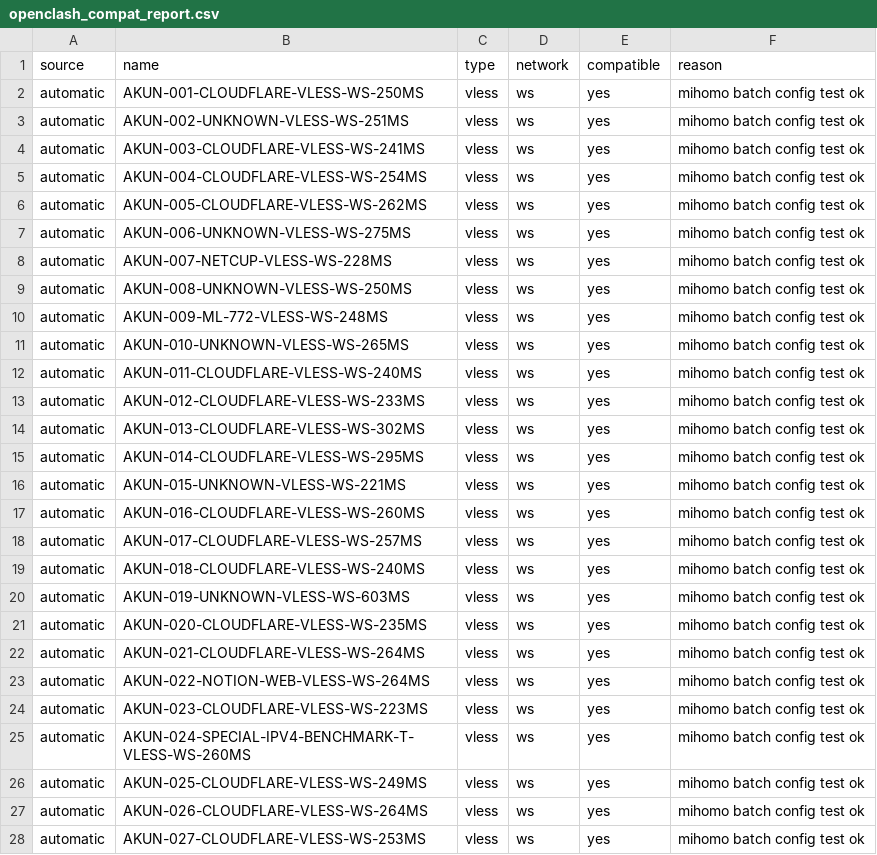
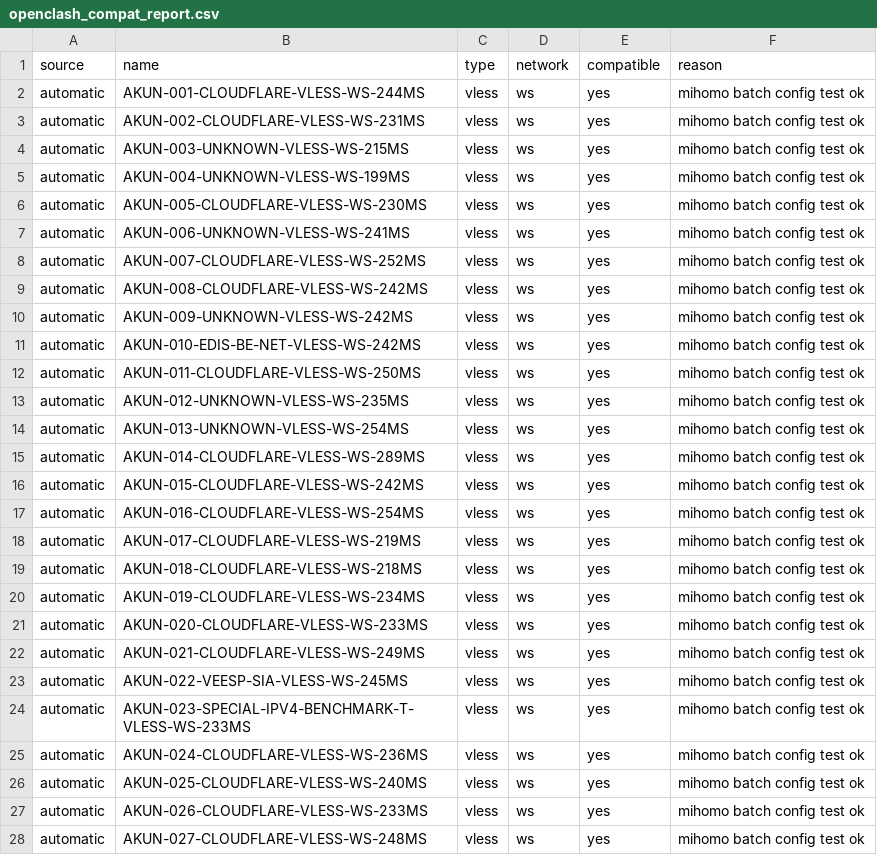
Before and after one commit to adiorany3/AkunYaml, a CSV file: openclash_compat_report.csv, drawn as a sheet; only a part is shown; the diff covers the shown part only.

```diff
--- a/openclash_compat_report.csv
+++ b/openclash_compat_report.csv
@@ -1,28 +1,28 @@
 source,name,type,network,compatible,reason
-automatic,AKUN-001-CLOUDFLARE-VLESS-WS-250MS,vless,ws,yes,mihomo batch config test ok
-automatic,AKUN-002-UNKNOWN-VLESS-WS-251MS,vless,ws,yes,mihomo batch config test ok
-automatic,AKUN-003-CLOUDFLARE-VLESS-WS-241MS,vless,ws,yes,mihomo batch config test ok
-automatic,AKUN-004-CLOUDFLARE-VLESS-WS-254MS,vless,ws,yes,mihomo batch config test ok
-automatic,AKUN-005-CLOUDFLARE-VLESS-WS-262MS,vless,ws,yes,mihomo batch config test ok
-automatic,AKUN-006-UNKNOWN-VLESS-WS-275MS,vless,ws,yes,mihomo batch config test ok
-automatic,AKUN-007-NETCUP-VLESS-WS-228MS,vless,ws,yes,mihomo batch config test ok
-automatic,AKUN-008-UNKNOWN-VLESS-WS-250MS,vless,ws,yes,mihomo batch config test ok
-automatic,AKUN-009-ML-772-VLESS-WS-248MS,vless,ws,yes,mihomo batch config test ok
-automatic,AKUN-010-UNKNOWN-VLESS-WS-265MS,vless,ws,yes,mihomo batch config test ok
-automatic,AKUN-011-CLOUDFLARE-VLESS-WS-240MS,vless,ws,yes,mihomo batch config test ok
-automatic,AKUN-012-CLOUDFLARE-VLESS-WS-233MS,vless,ws,yes,mihomo batch config test ok
-automatic,AKUN-013-CLOUDFLARE-VLESS-WS-302MS,vless,ws,yes,mihomo batch config test ok
-automatic,AKUN-014-CLOUDFLARE-VLESS-WS-295MS,vless,ws,yes,mihomo batch config test ok
-automatic,AKUN-015-UNKNOWN-VLESS-WS-221MS,vless,ws,yes,mihomo batch config test ok
-automatic,AKUN-016-CLOUDFLARE-VLESS-WS-260MS,vless,ws,yes,mihomo batch config test ok
-automatic,AKUN-017-CLOUDFLARE-VLESS-WS-257MS,vless,ws,yes,mihomo batch config test ok
-automatic,AKUN-018-CLOUDFLARE-VLESS-WS-240MS,vless,ws,yes,mihomo batch config test ok
-automatic,AKUN-019-UNKNOWN-VLESS-WS-603MS,vless,ws,yes,mihomo batch config test ok
-automatic,AKUN-020-CLOUDFLARE-VLESS-WS-235MS,vless,ws,yes,mihomo batch config test ok
-automatic,AKUN-021-CLOUDFLARE-VLESS-WS-264MS,vless,ws,yes,mihomo batch config test ok
-automatic,AKUN-022-NOTION-WEB-VLESS-WS-264MS,vless,ws,yes,mihomo batch config test ok
-automatic,AKUN-023-CLOUDFLARE-VLESS-WS-223MS,vless,ws,yes,mihomo batch config test ok
-automatic,AKUN-024-SPECIAL-IPV4-BENCHMARK-T-VLESS-WS-260MS,vless,ws,yes,mihomo batch config test ok
-automatic,AKUN-025-CLOUDFLARE-VLESS-WS-249MS,vless,ws,yes,mihomo batch config test ok
-automatic,AKUN-026-CLOUDFLARE-VLESS-WS-264MS,vless,ws,yes,mihomo batch config test ok
-automatic,AKUN-027-CLOUDFLARE-VLESS-WS-253MS,vless,ws,yes,mihomo batch config test ok
+automatic,AKUN-001-CLOUDFLARE-VLESS-WS-244MS,vless,ws,yes,mihomo batch config test ok
+automatic,AKUN-002-CLOUDFLARE-VLESS-WS-231MS,vless,ws,yes,mihomo batch config test ok
+automatic,AKUN-003-UNKNOWN-VLESS-WS-215MS,vless,ws,yes,mihomo batch config test ok
+automatic,AKUN-004-UNKNOWN-VLESS-WS-199MS,vless,ws,yes,mihomo batch config test ok
+automatic,AKUN-005-CLOUDFLARE-VLESS-WS-230MS,vless,ws,yes,mihomo batch config test ok
+automatic,AKUN-006-UNKNOWN-VLESS-WS-241MS,vless,ws,yes,mihomo batch config test ok
+automatic,AKUN-007-CLOUDFLARE-VLESS-WS-252MS,vless,ws,yes,mihomo batch config test ok
+automatic,AKUN-008-CLOUDFLARE-VLESS-WS-242MS,vless,ws,yes,mihomo batch config test ok
+automatic,AKUN-009-UNKNOWN-VLESS-WS-242MS,vless,ws,yes,mihomo batch config test ok
+automatic,AKUN-010-EDIS-BE-NET-VLESS-WS-242MS,vless,ws,yes,mihomo batch config test ok
+automatic,AKUN-011-CLOUDFLARE-VLESS-WS-250MS,vless,ws,yes,mihomo batch config test ok
+automatic,AKUN-012-UNKNOWN-VLESS-WS-235MS,vless,ws,yes,mihomo batch config test ok
+automatic,AKUN-013-UNKNOWN-VLESS-WS-254MS,vless,ws,yes,mihomo batch config test ok
+automatic,AKUN-014-CLOUDFLARE-VLESS-WS-289MS,vless,ws,yes,mihomo batch config test ok
+automatic,AKUN-015-CLOUDFLARE-VLESS-WS-242MS,vless,ws,yes,mihomo batch config test ok
+automatic,AKUN-016-CLOUDFLARE-VLESS-WS-254MS,vless,ws,yes,mihomo batch config test ok
+automatic,AKUN-017-CLOUDFLARE-VLESS-WS-219MS,vless,ws,yes,mihomo batch config test ok
+automatic,AKUN-018-CLOUDFLARE-VLESS-WS-218MS,vless,ws,yes,mihomo batch config test ok
+automatic,AKUN-019-CLOUDFLARE-VLESS-WS-234MS,vless,ws,yes,mihomo batch config test ok
+automatic,AKUN-020-CLOUDFLARE-VLESS-WS-233MS,vless,ws,yes,mihomo batch config test ok
+automatic,AKUN-021-CLOUDFLARE-VLESS-WS-249MS,vless,ws,yes,mihomo batch config test ok
+automatic,AKUN-022-VEESP-SIA-VLESS-WS-245MS,vless,ws,yes,mihomo batch config test ok
+automatic,AKUN-023-SPECIAL-IPV4-BENCHMARK-T-VLESS-WS-233MS,vless,ws,yes,mihomo batch config test ok
+automatic,AKUN-024-CLOUDFLARE-VLESS-WS-236MS,vless,ws,yes,mihomo batch config test ok
+automatic,AKUN-025-CLOUDFLARE-VLESS-WS-240MS,vless,ws,yes,mihomo batch config test ok
+automatic,AKUN-026-CLOUDFLARE-VLESS-WS-233MS,vless,ws,yes,mihomo batch config test ok
+automatic,AKUN-027-CLOUDFLARE-VLESS-WS-248MS,vless,ws,yes,mihomo batch config test ok
```
Also changed, not shown: 3 added rows and 29 edited cells elsewhere in this file, urltest_report.csv, 24 other files.
